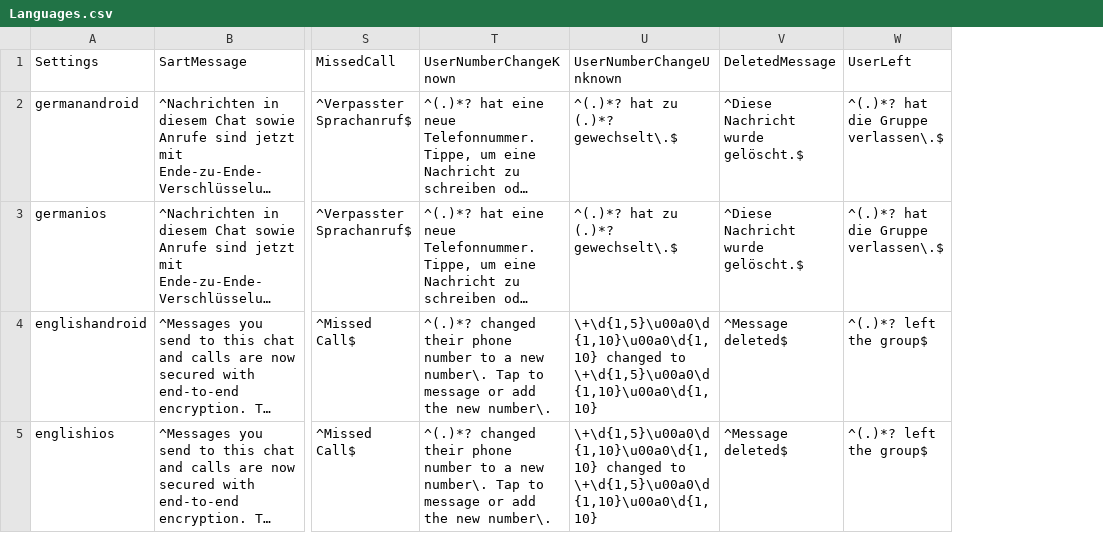
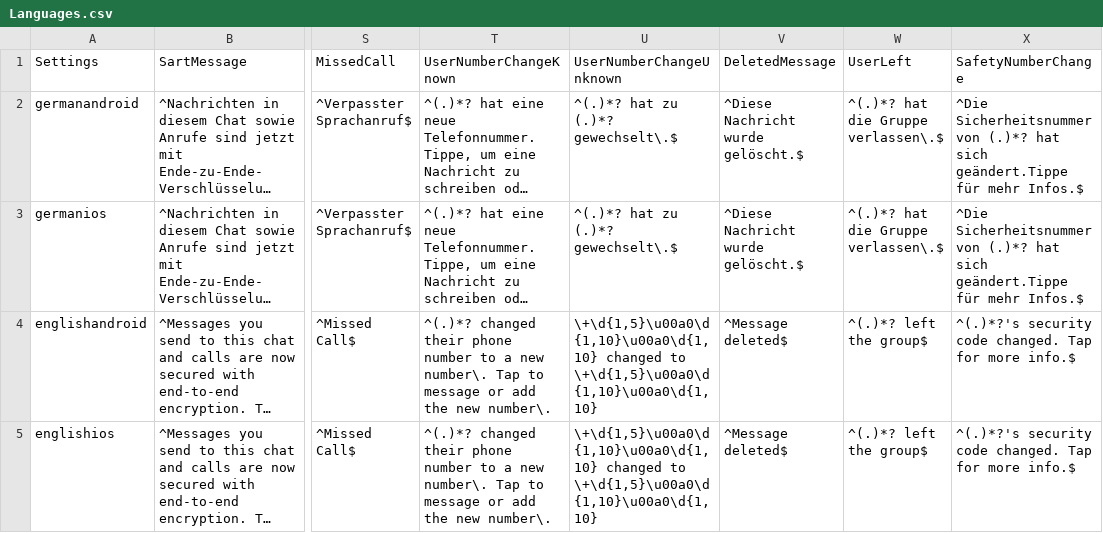
Before and after one commit to gesiscss/WhatsR, a CSV file: inst/Languages.csv, drawn as a sheet; only a part is shown, gaps mark what is left out; long unchanged cells end in …; the diff names each change by its address in the sheet, - before the commit and + after, or states it on an @@ line.

```diff
--- a/inst/Languages.csv
+++ b/inst/Languages.csv
+column X (SafetyNumberChange), rows 2-5: ^Die Sicherheitsnummer von (.)*? hat sich geändert.Tippe für mehr Infos.$ | ^Die Sicherheitsnummer von (.)*? hat sich geändert.Tippe für mehr Infos.$ | ^(.)*?'s security code changed. Tap for more info.$ | ^(.)*?'s security code changed. Tap for more info.$
```
Also changed, not shown: 49 other files.
